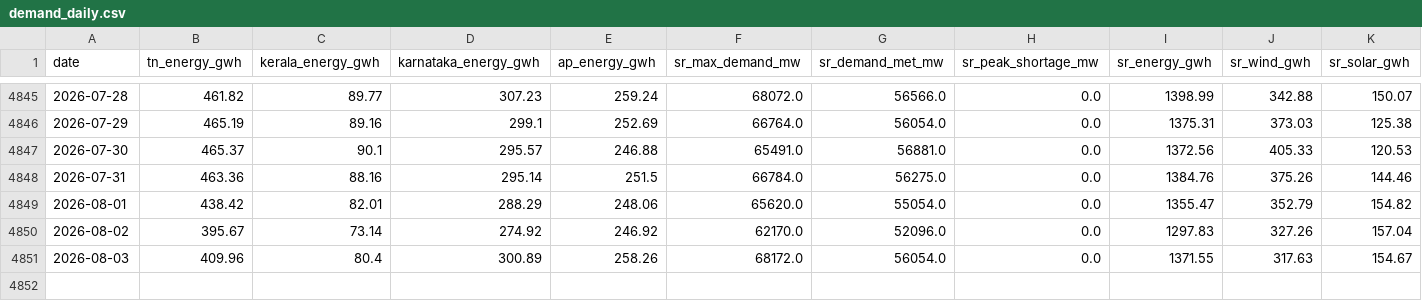
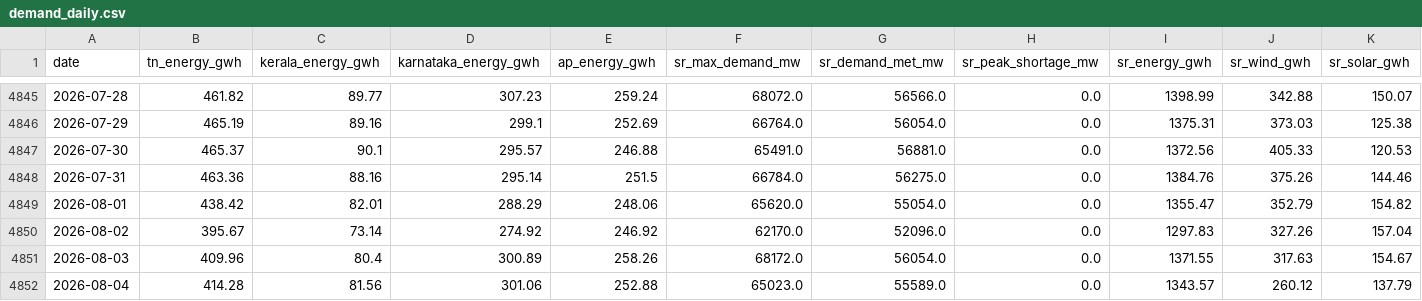
Before and after one commit to gkavin2527/tn-demand, a CSV file: data/demand_daily.csv, drawn as a sheet; only a part is shown, gaps mark what is left out; rows hold the shown columns only; the diff names each change by its address in the sheet, - before the commit and + after, or states it on an @@ line.

```diff
--- a/data/demand_daily.csv
+++ b/data/demand_daily.csv
+row 4852: 2026-08-04 | 414.28 | 81.56 | 301.06 | 252.88 | 65023.0 | 55589.0 | 0.0 | 1343.57 | 260.12 | 137.79
```
Also changed, not shown: data/weather_forecast_log.csv, 2 other files.
